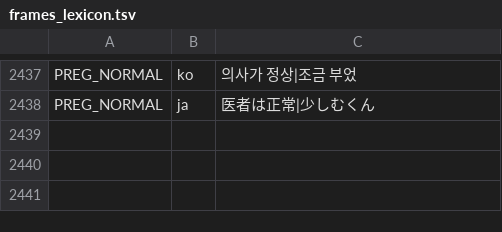
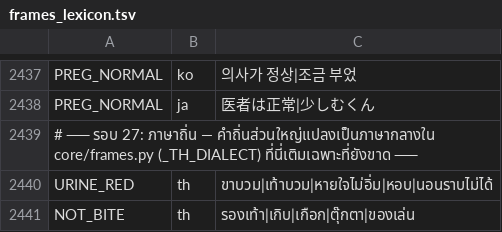
Before and after one commit to thekingdiadem/King-Diadem, a TSV file: core/frames_lexicon.tsv, drawn as a sheet; only a part is shown, gaps mark what is left out.

```diff
--- a/core/frames_lexicon.tsv
+++ b/core/frames_lexicon.tsv
@@ -2438 +2438,4 @@ PREG_NORMAL	ko	의사가 정상|조금 부었
 PREG_NORMAL	ja	医者は正常|少しむくん
+# ── รอบ 27: ภาษาถิ่น — คำถิ่นส่วนใหญ่แปลงเป็นภาษากลางใน core/frames.py (_TH_DIALECT) ที่นี่เติมเฉพาะที่ยังขาด ──
+URINE_RED	th	ขาบวม|เท้าบวม|หายใจไม่อิ่ม|หอบ|นอนราบไม่ได้
+NOT_BITE	th	รองเท้า|เกิบ|เกือก|ตุ๊กตา|ของเล่น
```
Also changed, not shown: 4 other files.
